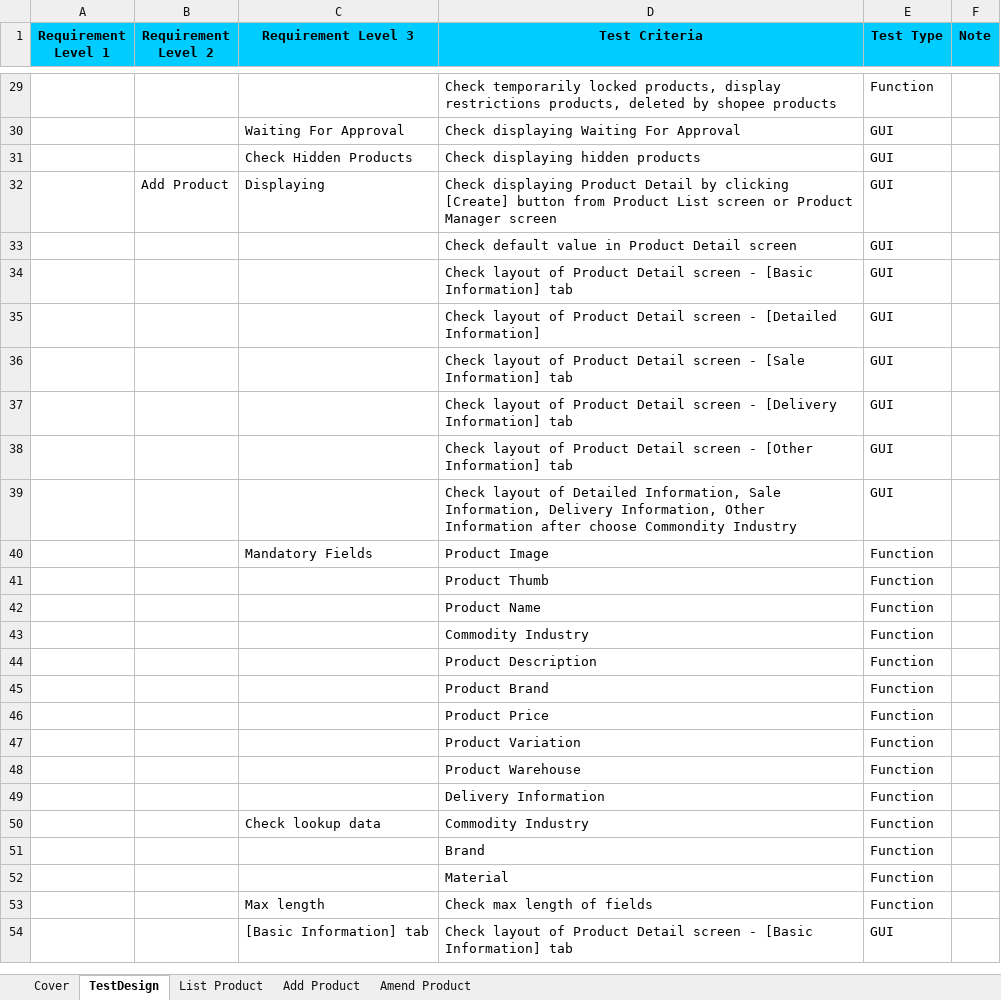
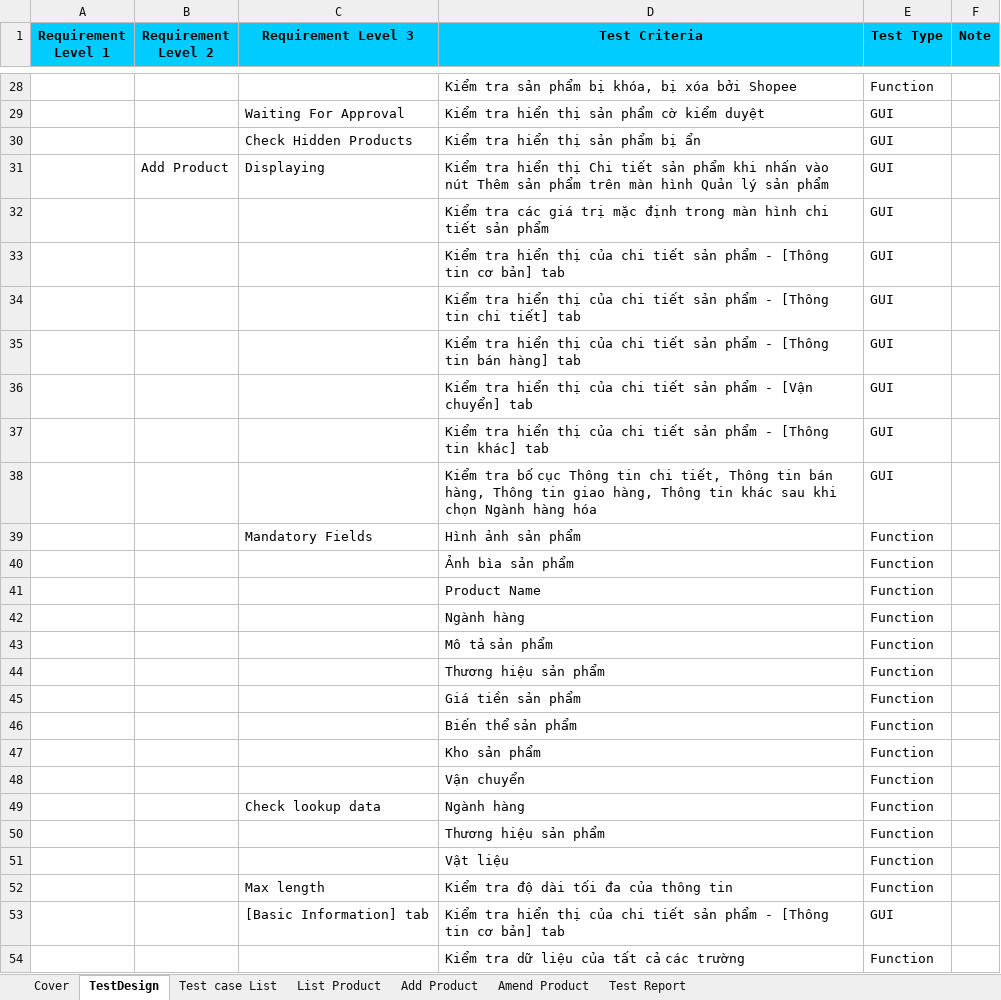
Before and after one commit to NHADuong290803/Software_Testing, an Excel workbook: 21130445_TestDesign.xlsx, sheet TestDesign, drawn as a sheet; only a part is shown, gaps mark what is left out; values as stored, in another font and other column widths than the file's, no borders; removed rows and columns are numbered as before the commit, all else as after; the diff covers the shown part only; the diff names each change by its address in the sheet, - before the commit and + after, or states it on an @@ line.

```diff
--- a/21130445_TestDesign.xlsx (sheet TestDesign)
+++ b/21130445_TestDesign.xlsx (sheet TestDesign)
+sheet tab: Test case List
+sheet tab: Test Report
-D28 (Test Criteria): Check temporarily locked products, display restrictions products, deleted by shopee products
+D28 (Test Criteria): Kiểm tra sản phẩm bị khóa, bị xóa bởi Shopee
-D29 (Test Criteria): Check displaying Waiting For Approval
+D29 (Test Criteria): Kiểm tra hiển thị sản phẩm cờ kiểm duyệt
-D30 (Test Criteria): Check displaying hidden products
+D30 (Test Criteria): Kiểm tra hiển thị sản phẩm bị ẩn
-D31 (Test Criteria): Check displaying Product Detail by clicking [Create] button from Product List screen or Product Manager screen
+D31 (Test Criteria): Kiểm tra hiển thị Chi tiết sản phẩm khi nhấn vào nút Thêm sản phẩm trên màn hình Quản lý sản phẩm
-D32 (Test Criteria): Check default value in Product Detail screen
+D32 (Test Criteria): Kiểm tra các giá trị mặc định trong màn hình chi tiết sản phẩm
-D33 (Test Criteria): Check layout of Product Detail screen - [Basic Information] tab
+D33 (Test Criteria): Kiểm tra hiển thị của chi tiết sản phẩm - [Thông tin cơ bản] tab
-D34 (Test Criteria): Check layout of Product Detail screen - [Detailed Information]
+D34 (Test Criteria): Kiểm tra hiển thị của chi tiết sản phẩm - [Thông tin chi tiết] tab
-D35 (Test Criteria): Check layout of Product Detail screen - [Sale Information] tab
+D35 (Test Criteria): Kiểm tra hiển thị của chi tiết sản phẩm - [Thông tin bán hàng] tab
-D36 (Test Criteria): Check layout of Product Detail screen - [Delivery Information] tab
+D36 (Test Criteria): Kiểm tra hiển thị của chi tiết sản phẩm - [Vận chuyển] tab
-D37 (Test Criteria): Check layout of Product Detail screen - [Other Information] tab
+D37 (Test Criteria): Kiểm tra hiển thị của chi tiết sản phẩm - [Thông tin khác] tab
-D38 (Test Criteria): Check layout of Detailed Information, Sale Information, Delivery Information, Other Information after choose Commondity Industry
+D38 (Test Criteria): Kiểm tra bố cục Thông tin chi tiết, Thông tin bán hàng, Thông tin giao hàng, Thông tin khác sau khi chọn Ngành hàng hóa
-D39 (Test Criteria): Product Image
+D39 (Test Criteria): Hình ảnh sản phẩm
-D40 (Test Criteria): Product Thumb
+D40 (Test Criteria): Ảnh bìa sản phẩm
+row 42:  |  |  | Ngành hàng | Function
+row 43:  |  |  | Mô tả sản phẩm | Function
-D44 (Test Criteria): Commodity Industry
+D44 (Test Criteria): Thương hiệu sản phẩm
-D45 (Test Criteria): Product Description
+D45 (Test Criteria): Giá tiền sản phẩm
-D46 (Test Criteria): Product Brand
+D46 (Test Criteria): Biến thể sản phẩm
-D47 (Test Criteria): Product Price
+D47 (Test Criteria): Kho sản phẩm
-D48 (Test Criteria): Product Variation
+D48 (Test Criteria): Vận chuyển
-row 48:  |  |  | Product Warehouse | Function
-row 49:  |  |  | Delivery Information | Function
-D49 (Test Criteria): Commodity Industry
+D49 (Test Criteria): Ngành hàng
-D50 (Test Criteria): Brand
+D50 (Test Criteria): Thương hiệu sản phẩm
-D51 (Test Criteria): Material
+D51 (Test Criteria): Vật liệu
-D52 (Test Criteria): Check max length of fields
+D52 (Test Criteria): Kiểm tra độ dài tối đa của thông tin
-D53 (Test Criteria): Check layout of Product Detail screen - [Basic Information] tab
+D53 (Test Criteria): Kiểm tra hiển thị của chi tiết sản phẩm - [Thông tin cơ bản] tab
+row 54:  |  |  | Kiểm tra dữ liệu của tất cả các trường | Function
```
Also changed, not shown: 1 added row, 5 removed rows and 52 edited cells elsewhere in this sheet, sheet Add Product, sheet List Product, sheet Amend Product, 21130445_HuynhNgocQuangMinh_Q&A.xlsx, 3 other files.
